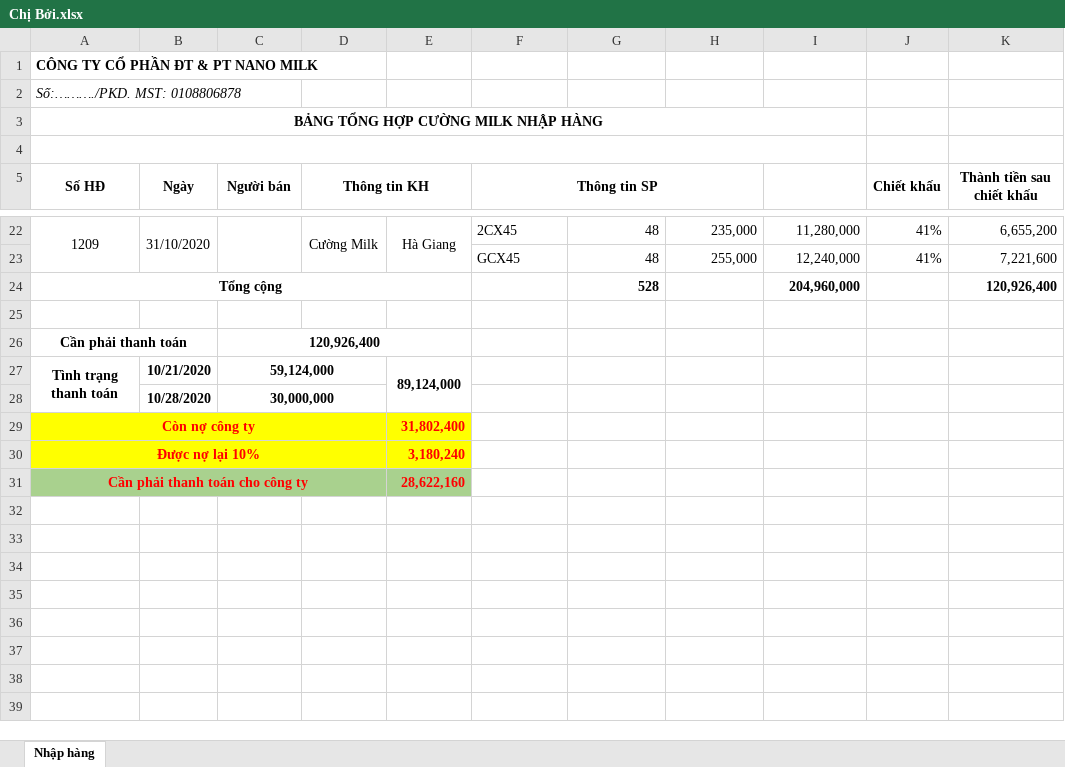
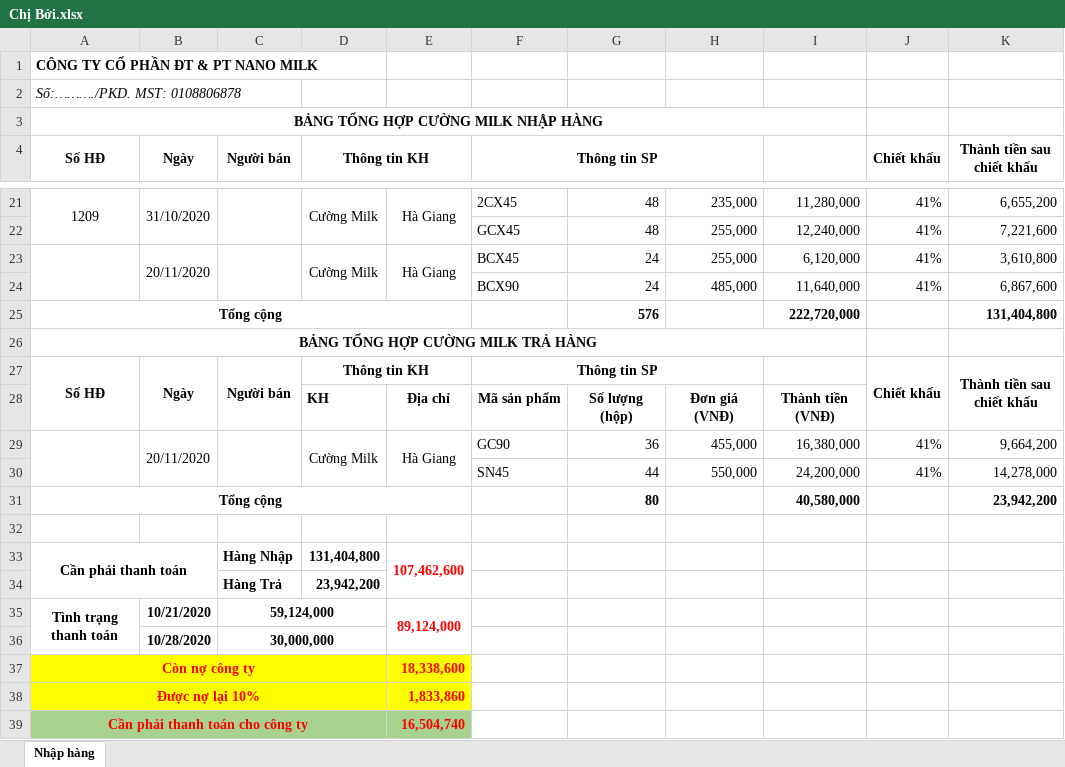
Before and after one commit to lexusna98/HangWorkspace, an Excel workbook: KẾ TOÁN - THÁI HẰNG/CÔNG NỢ/Cường milk/Chị Bởi.xlsx, sheet Nhập hàng, drawn as a sheet; only a part is shown, gaps mark what is left out; values as stored, in another font and other column widths than the file's, no borders; removed rows and columns are numbered as before the commit, all else as after; the diff names each change by its address in the sheet, - before the commit and + after, or states it on an @@ line.

```diff
--- a/KẾ TOÁN - THÁI HẰNG/CÔNG NỢ/Cường milk/Chị Bởi.xlsx (sheet Nhập hàng)
+++ b/KẾ TOÁN - THÁI HẰNG/CÔNG NỢ/Cường milk/Chị Bởi.xlsx (sheet Nhập hàng)
-row 4: (empty)
-row 24: Tổng cộng |  |  |  |  |  | 528 |  | 204,960,000 |  | 120,926,400
+row 23:  | 20/11/2020 |  | Cường Milk | Hà Giang | BCX45 | 24 | 255,000 | 6,120,000 | 41% | 3,610,800
+row 24:  |  |  |  |  | BCX90 | 24 | 485,000 | 11,640,000 | 41% | 6,867,600
+row 25: Tổng cộng |  |  |  |  |  | 576 |  | 222,720,000 |  | 131,404,800
+row 26: BẢNG TỔNG HỢP CƯỜNG MILK TRẢ HÀNG
+row 27: Số HĐ | Ngày | Người bán | Thông tin KH |  | Thông tin SP |  |  |  | Chiết khấu | Thành tiền sau chiết khấu
+row 28:  |  |  | KH | Địa chỉ | Mã sản phẩm | Số lượng (hộp) | Đơn giá (VNĐ) | Thành tiền (VNĐ)
+row 29:  | 20/11/2020 |  | Cường Milk | Hà Giang | GC90 | 36 | 455,000 | 16,380,000 | 41% | 9,664,200
+row 30:  |  |  |  |  | SN45 | 44 | 550,000 | 24,200,000 | 41% | 14,278,000
+row 31: Tổng cộng |  |  |  |  |  | 80 |  | 40,580,000 |  | 23,942,200
-row 26: Cần phải thanh toán |  | 120,926,400
+row 33: Cần phải thanh toán |  | Hàng Nhập | 131,404,800 | 107,462,600
+row 34:  |  | Hàng Trả | 23,942,200
-E35 text colour: black
+E35 text colour: #FF0000
-E37: 31,802,400
+E37: 18,338,600
-E38: 3,180,240
+E38: 1,833,860
-E39: 28,622,160
+E39: 16,504,740
```
Also changed, not shown: formulas that keep their value, KẾ TOÁN - THÁI HẰNG/CÔNG NỢ/THỦY VY/Công nợ Thủy Vy15112020.xlsx, KẾ TOÁN - THÁI HẰNG/NANOMILK 11_2020.xlsx, 2 other files.
